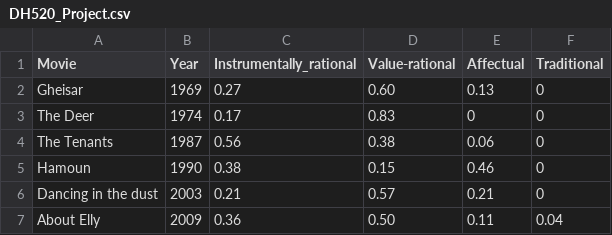
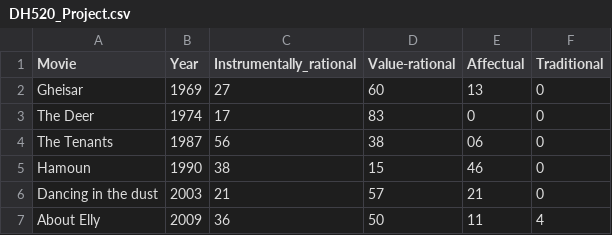
Before and after one commit to aazarpan/DH520, a CSV file: DH520_Project.csv, drawn as a sheet.

Commit message:
Update DH520_Project.csv

```diff
--- a/DH520_Project.csv
+++ b/DH520_Project.csv
@@ -1,7 +1,7 @@
 Movie,Year,Instrumentally_rational,Value-rational,Affectual,Traditional,
-Gheisar,1969,0.27,0.60,0.13,0,
-The Deer ,1974,0.17,0.83,0,0,
-The Tenants,1987,0.56,0.38,0.06,0,
-Hamoun ,1990,0.38,0.15,0.46,0,
-Dancing in the dust,2003,0.21,0.57,0.21,0,
-About Elly,2009,0.36,0.50,0.11,0.04,
+Gheisar,1969,27,60,13,0,
+The Deer ,1974,17,83,0,0,
+The Tenants,1987,56,38,06,0,
+Hamoun ,1990,38,15,46,0,
+Dancing in the dust,2003,21,57,21,0,
+About Elly,2009,36,50,11,4,
```
